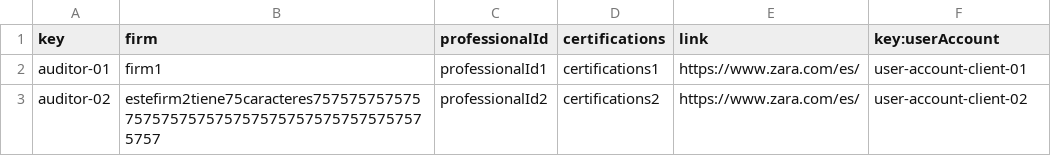
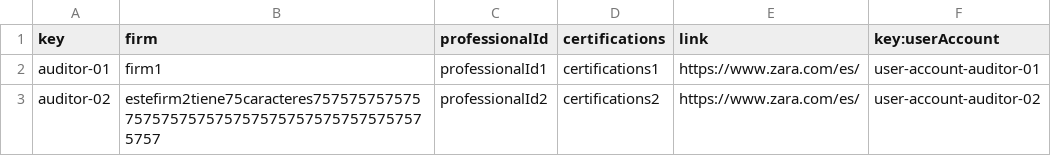
Before and after one commit to IsmaelRuizJurado/Acme-SF-D04, a CSV file: src/main/webapp/WEB-INF/resources/sample-data/Auditor.csv, drawn as a sheet.

```diff
--- a/src/main/webapp/WEB-INF/resources/sample-data/Auditor.csv
+++ b/src/main/webapp/WEB-INF/resources/sample-data/Auditor.csv
@@ -1,3 +1,3 @@
 key,firm,professionalId,certifications,link,key:userAccount
-auditor-01,firm1,professionalId1,certifications1,https://www.zara.com/es/,user-account-client-01
-auditor-02,estefirm2tiene75caracteres7575757575757575757575757575757575757575757575757,professionalId2,certifications2,https://www.zara.com/es/,user-account-client-02
+auditor-01,firm1,professionalId1,certifications1,https://www.zara.com/es/,user-account-auditor-01
+auditor-02,estefirm2tiene75caracteres7575757575757575757575757575757575757575757575757,professionalId2,certifications2,https://www.zara.com/es/,user-account-auditor-02
```
Also changed, not shown: src/main/webapp/WEB-INF/resources/sample-data/audit_records.csv, src/main/webapp/WEB-INF/resources/sample-data/user-account.csv, 1 other file.
